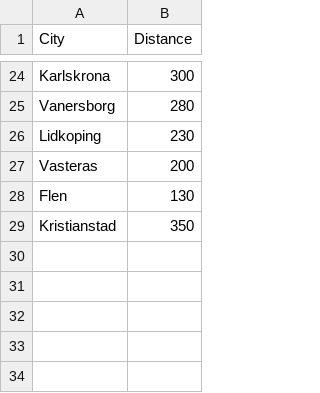
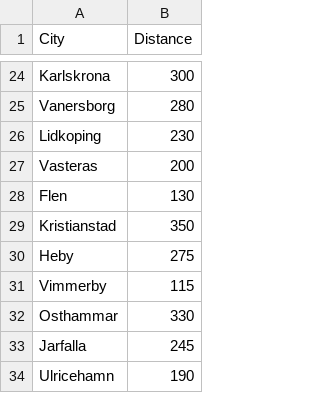
Before and after one commit to Vladislav-Tsekov/TwoWheelTrader, a CSV file: TwoWheelTrader/Routes/Routes.csv, drawn as a sheet; only a part is shown, gaps mark what is left out; the diff names each change by its address in the sheet, - before the commit and + after, or states it on an @@ line.

Commit message:
Added some towns to the Routes DB.

```diff
--- a/TwoWheelTrader/Routes/Routes.csv
+++ b/TwoWheelTrader/Routes/Routes.csv
+row 30: Heby | 275
+row 31: Vimmerby | 115
+row 32: Osthammar | 330
+row 33: Jarfalla | 245
+row 34: Ulricehamn | 190
```
Also changed, not shown: 7 other files.
